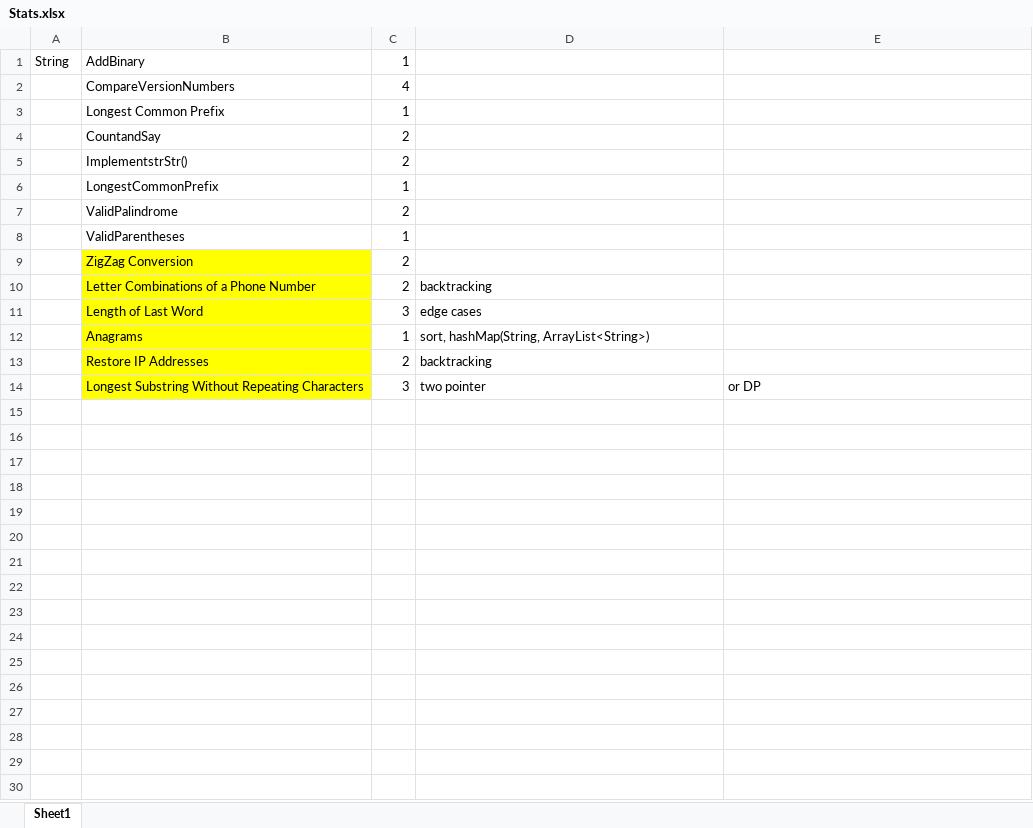
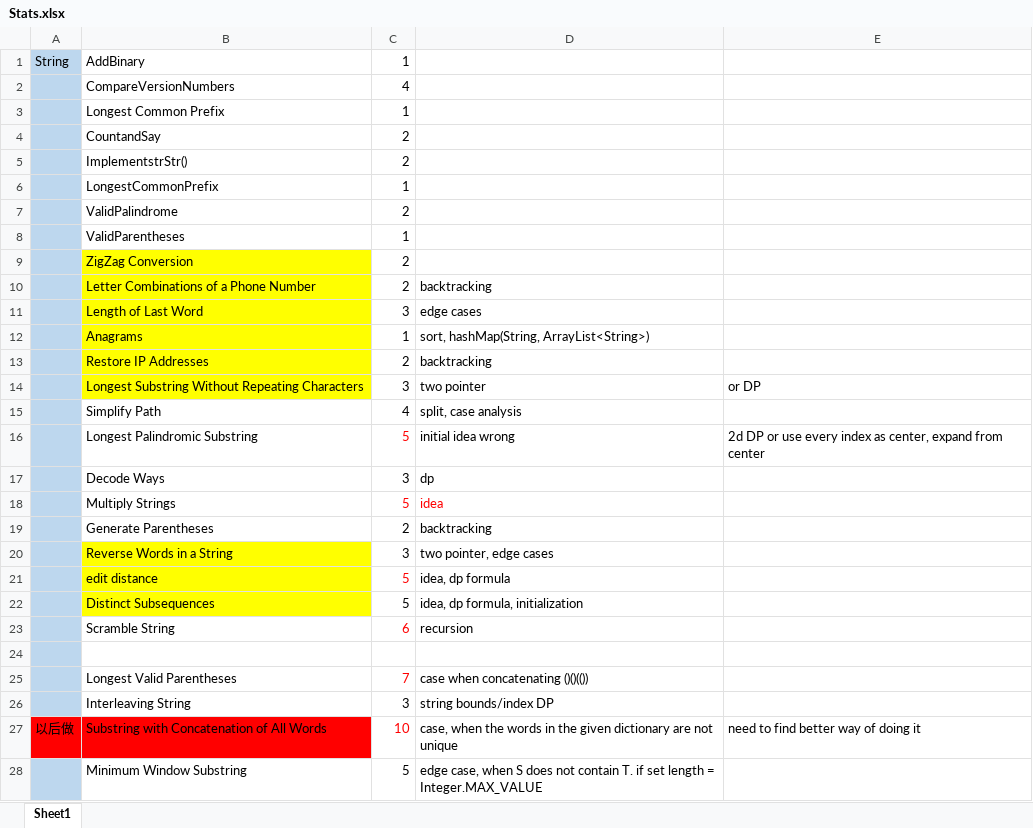
Before and after one commit to duffywan/algorithm-problems, an Excel workbook: Stats.xlsx, sheet Sheet1, drawn as a sheet; only a part is shown; values as stored, in another font and other column widths than the file's, no borders; the diff covers the shown part only; the diff names each change by its address in the sheet, - before the commit and + after, or states it on an @@ line.

```diff
--- a/Stats.xlsx (sheet Sheet1)
+++ b/Stats.xlsx (sheet Sheet1)
-A1:A14 fill: none
+A1:A14 fill: #BDD7EE
+row 15:  | Simplify Path | 4 | split, case analysis
+row 16:  | Longest Palindromic Substring | 5 | initial idea wrong | 2d DP or use every index as center, expand from center
+row 17:  | Decode Ways | 3 | dp
+row 18:  | Multiply Strings | 5 | idea
+row 19:  | Generate Parentheses | 2 | backtracking
+row 20:  | Reverse Words in a String | 3 | two pointer, edge cases
+row 21:  | edit distance | 5 | idea, dp formula
+row 22:  | Distinct Subsequences | 5 | idea, dp formula, initialization
+row 23:  | Scramble String | 6 | recursion
+row 24: (empty)
+row 25:  | Longest Valid Parentheses | 7 | case when concatenating ()()(())
+row 26:  | Interleaving String | 3 | string bounds/index DP
+row 27: 以后做 | Substring with Concatenation of All Words | 10 | case, when the words in the given dictionary are not unique | need to find better way of doing it
+row 28:  | Minimum Window Substring | 5 | edge case, when S does not contain T. if set length = Integer.MAX_VALUE
```
Also changed, not shown: 18 added rows elsewhere in this sheet, 9 other files.
